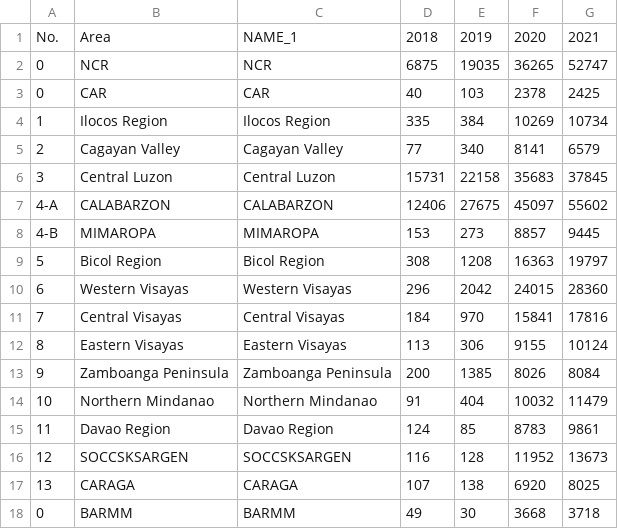
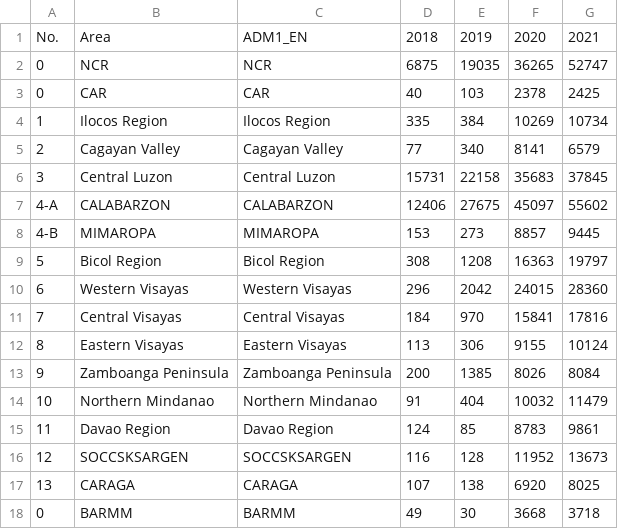
Before and after one commit to Parpy21/Parpy, a CSV file: TB 2018-2021 Data (1).csv, drawn as a sheet.

Commit message:
Update TB 2018-2021 Data (1).csv

```diff
--- a/TB 2018-2021 Data (1).csv
+++ b/TB 2018-2021 Data (1).csv
@@ -1,2 +1,2 @@
-No.,Area,NAME_1,2018,2019,2020,2021
+No.,Area,ADM1_EN,2018,2019,2020,2021
 0,NCR,NCR,6875,19035,36265,52747
```
